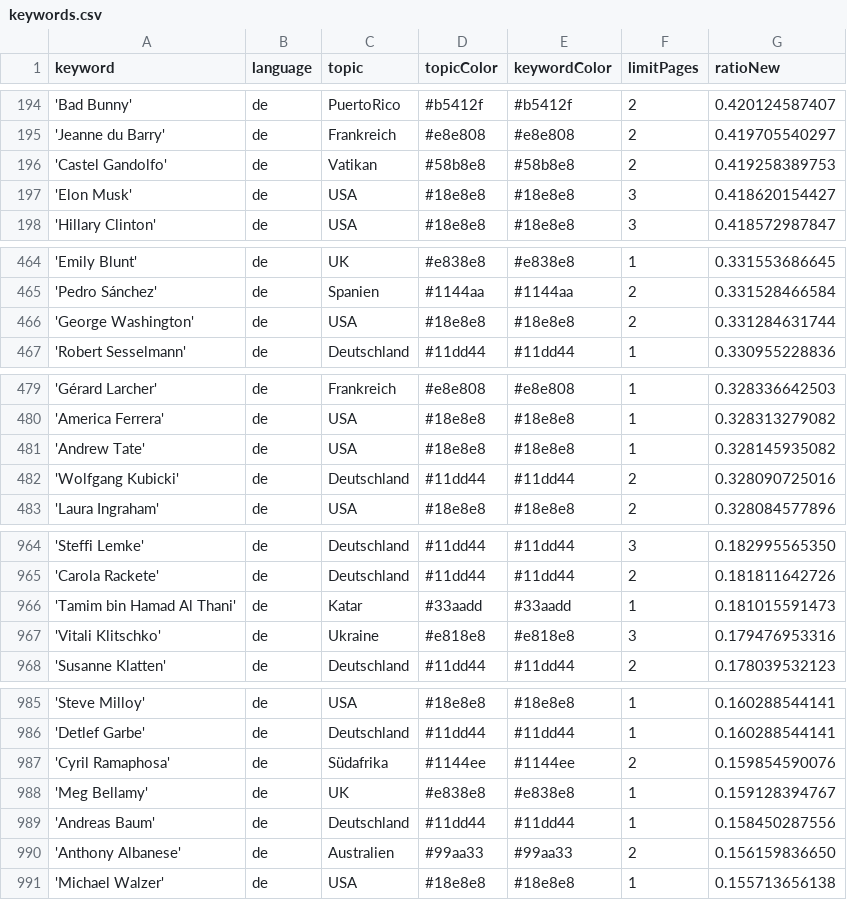
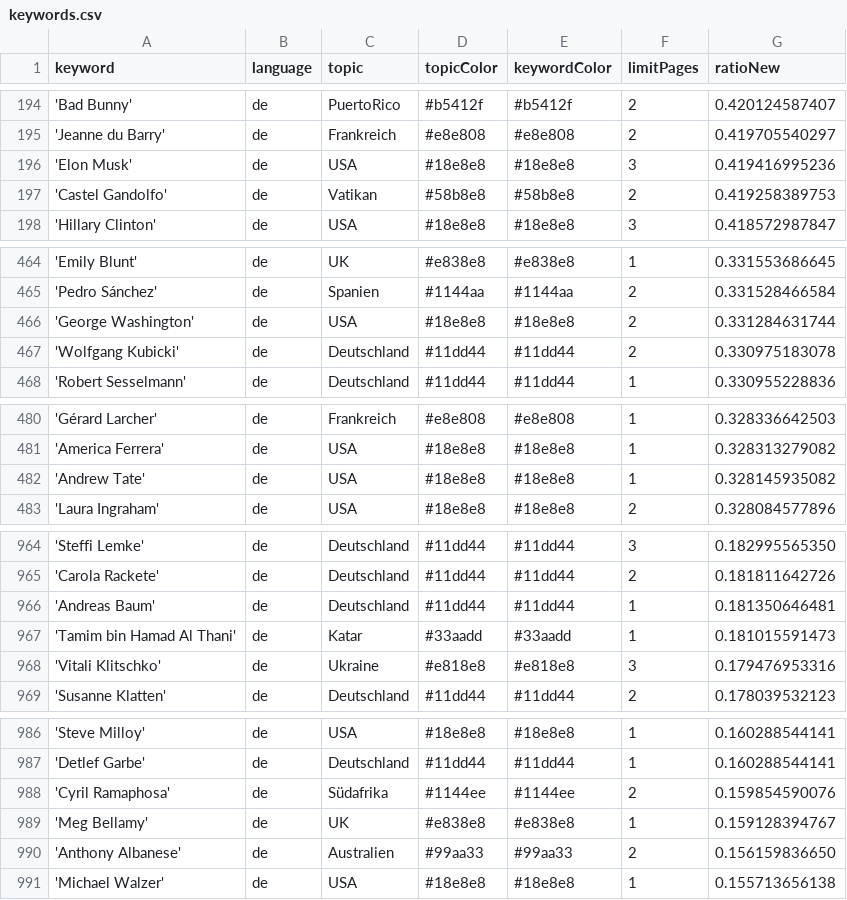
Before and after one commit to JoPhi24-news/leuteFluesterer, a CSV file: keywords.csv, drawn as a sheet; only a part is shown, gaps mark what is left out; removed rows and columns are numbered as before the commit, all else as after; the diff names each change by its address in the sheet, - before the commit and + after, or states it on an @@ line.

```diff
--- a/keywords.csv
+++ b/keywords.csv
+row 196: 'Elon Musk' | de | USA | #18e8e8 | #18e8e8 | 3 | 0.419416995236
-row 197: 'Elon Musk' | de | USA | #18e8e8 | #18e8e8 | 3 | 0.418620154427
+row 467: 'Wolfgang Kubicki' | de | Deutschland | #11dd44 | #11dd44 | 2 | 0.330975183078
-row 482: 'Wolfgang Kubicki' | de | Deutschland | #11dd44 | #11dd44 | 2 | 0.328090725016
+row 966: 'Andreas Baum' | de | Deutschland | #11dd44 | #11dd44 | 1 | 0.181350646481
-row 989: 'Andreas Baum' | de | Deutschland | #11dd44 | #11dd44 | 1 | 0.158450287556
```
Also changed, not shown: csv/news_2026_03.csv.
